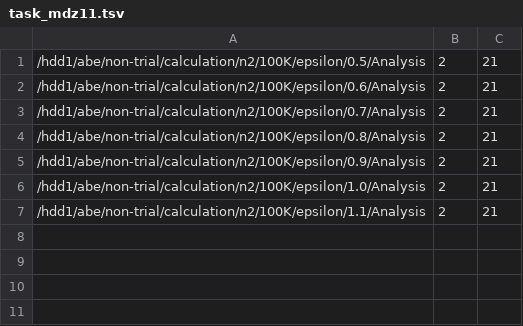
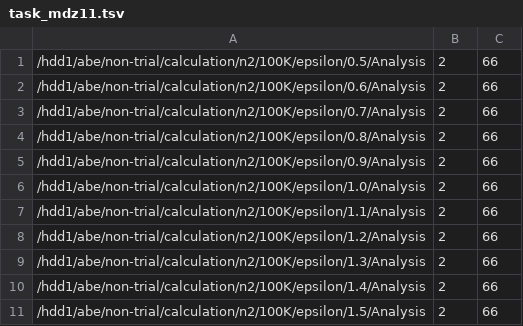
Before and after one commit to Atnuhs/ana-service, a TSV file: analysis-by-project/task/task_mdz11.tsv, drawn as a sheet.

```diff
--- a/analysis-by-project/task/task_mdz11.tsv
+++ b/analysis-by-project/task/task_mdz11.tsv
@@ -1,7 +1,11 @@
-/hdd1/abe/non-trial/calculation/n2/100K/epsilon/0.5/Analysis	2	21
-/hdd1/abe/non-trial/calculation/n2/100K/epsilon/0.6/Analysis	2	21
-/hdd1/abe/non-trial/calculation/n2/100K/epsilon/0.7/Analysis	2	21
-/hdd1/abe/non-trial/calculation/n2/100K/epsilon/0.8/Analysis	2	21
-/hdd1/abe/non-trial/calculation/n2/100K/epsilon/0.9/Analysis	2	21
-/hdd1/abe/non-trial/calculation/n2/100K/epsilon/1.0/Analysis	2	21
-/hdd1/abe/non-trial/calculation/n2/100K/epsilon/1.1/Analysis	2	21
+/hdd1/abe/non-trial/calculation/n2/100K/epsilon/0.5/Analysis	2	66
+/hdd1/abe/non-trial/calculation/n2/100K/epsilon/0.6/Analysis	2	66
+/hdd1/abe/non-trial/calculation/n2/100K/epsilon/0.7/Analysis	2	66
+/hdd1/abe/non-trial/calculation/n2/100K/epsilon/0.8/Analysis	2	66
+/hdd1/abe/non-trial/calculation/n2/100K/epsilon/0.9/Analysis	2	66
+/hdd1/abe/non-trial/calculation/n2/100K/epsilon/1.0/Analysis	2	66
+/hdd1/abe/non-trial/calculation/n2/100K/epsilon/1.1/Analysis	2	66
+/hdd1/abe/non-trial/calculation/n2/100K/epsilon/1.2/Analysis	2	66
+/hdd1/abe/non-trial/calculation/n2/100K/epsilon/1.3/Analysis	2	66
+/hdd1/abe/non-trial/calculation/n2/100K/epsilon/1.4/Analysis	2	66
+/hdd1/abe/non-trial/calculation/n2/100K/epsilon/1.5/Analysis	2	66
```
Also changed, not shown: analysis-aggregate/result.tsv, 35 other files.
